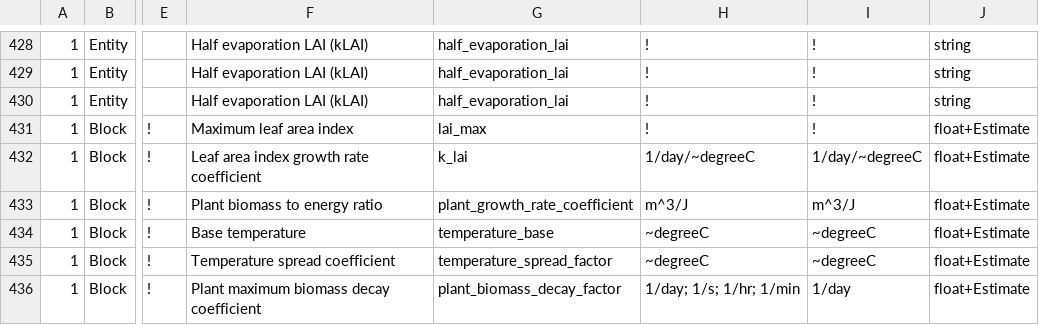
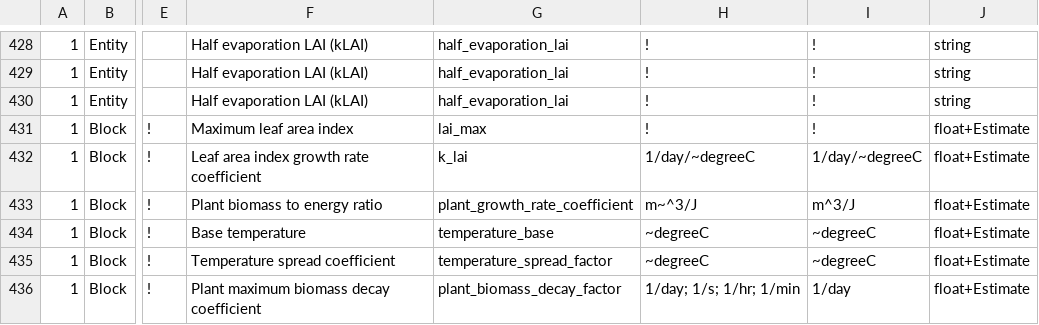
Before and after one commit to ArashMassoudieh/GIFMod, a CSV file: GIFModGUIPropList.csv, drawn as a sheet; only a part is shown, gaps mark what is left out; the diff names each change by its address in the sheet, - before the commit and + after, or states it on an @@ line.

```diff
--- a/GIFModGUIPropList.csv
+++ b/GIFModGUIPropList.csv
-H433: m^3/J
+H433: m~^3/J
```
Also changed, not shown: 11 other files.
